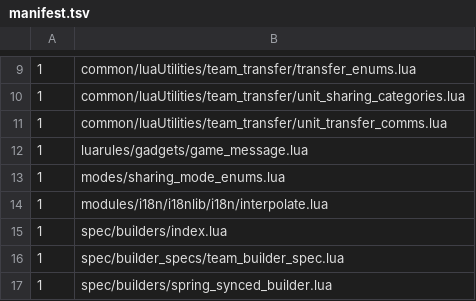
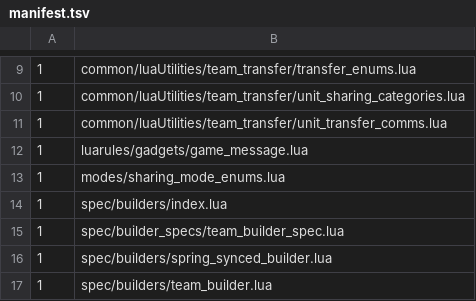
Before and after one commit to keithharvey/BAR-Devtools, a TSV file: scripts/sharing-split/manifest.tsv, drawn as a sheet; only a part is shown, gaps mark what is left out; the shorter side is filled out with more unchanged rows; the diff names each change by its address in the sheet, - before the commit and + after, or states it on an @@ line.

Commit message:
fetch upstream and set sharing_tab_mergeable to upstream/master

```diff
--- a/scripts/sharing-split/manifest.tsv
+++ b/scripts/sharing-split/manifest.tsv
-row 14: 1 | modules/i18n/i18nlib/i18n/interpolate.lua
```
Also changed, not shown: 2 other files.
